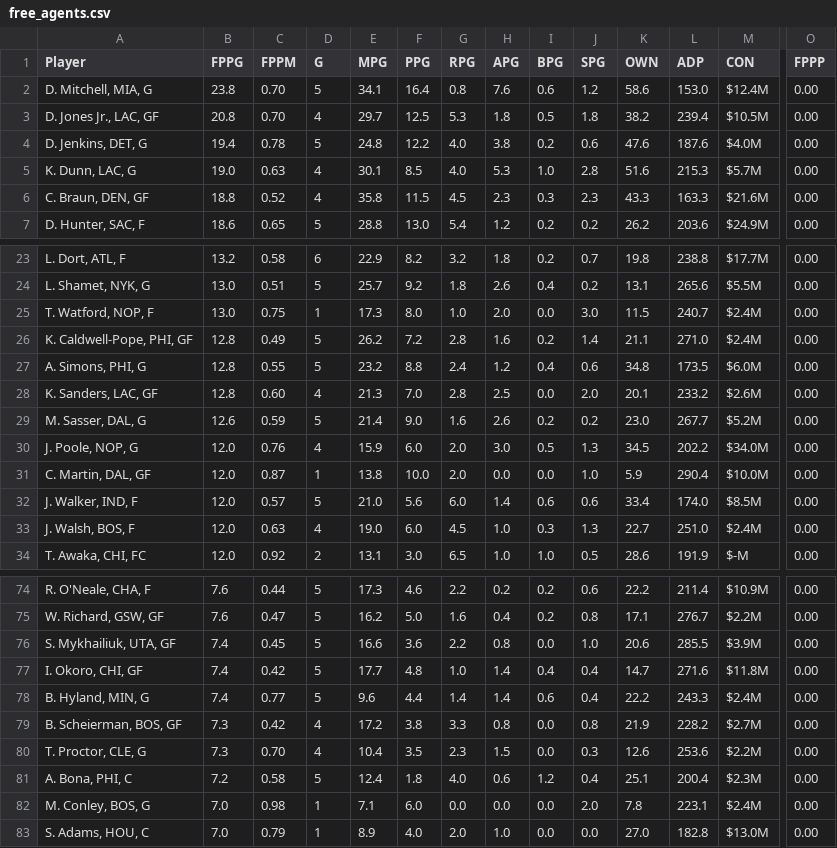
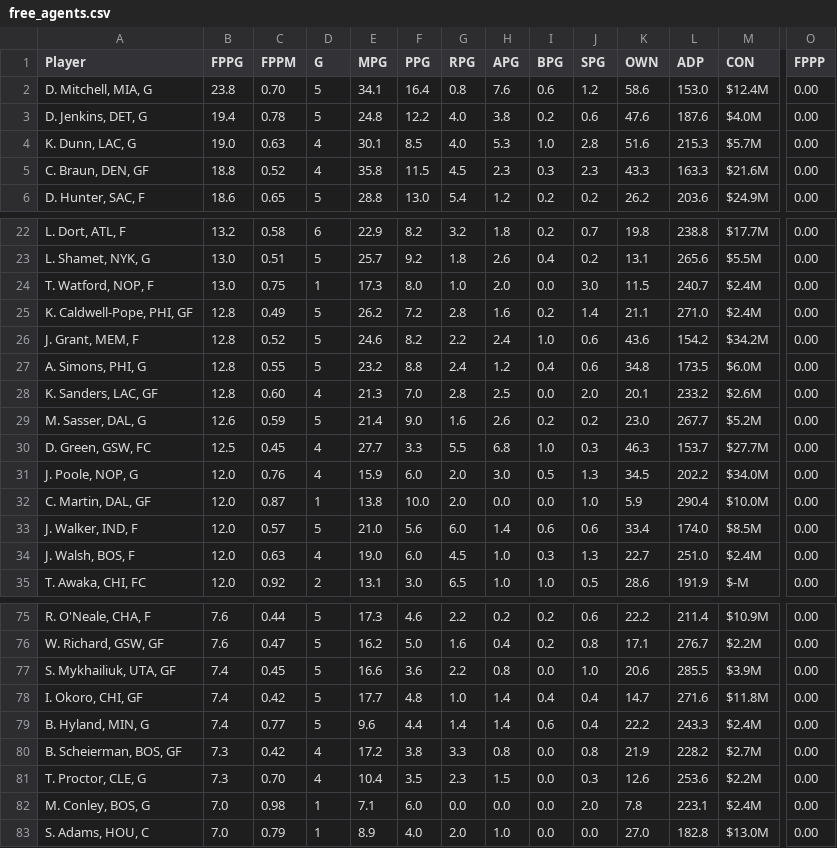
Before and after one commit to fedecast/SandC_draft, a CSV file: data/free_agents.csv, drawn as a sheet; only a part is shown, gaps mark what is left out; removed rows and columns are numbered as before the commit, all else as after; rows hold the shown columns only; the diff names each change by its address in the sheet, - before the commit and + after, or states it on an @@ line.

```diff
--- a/data/free_agents.csv
+++ b/data/free_agents.csv
-row 3: D. Jones Jr., LAC, GF | 20.8 | 0.70 | 4 | 29.7 | 12.5 | 5.3 | 1.8 | 0.5 | 1.8 | 38.2 | 239.4 | $10.5M | 0.00
+row 26: J. Grant, MEM, F | 12.8 | 0.52 | 5 | 24.6 | 8.2 | 2.2 | 2.4 | 1.0 | 0.6 | 43.6 | 154.2 | $34.2M | 0.00
+row 30: D. Green, GSW, FC | 12.5 | 0.45 | 4 | 27.7 | 3.3 | 5.5 | 6.8 | 1.0 | 0.3 | 46.3 | 153.7 | $27.7M | 0.00
-row 81: A. Bona, PHI, C | 7.2 | 0.58 | 5 | 12.4 | 1.8 | 4.0 | 0.6 | 1.2 | 0.4 | 25.1 | 200.4 | $2.3M | 0.00
```
Also changed, not shown: 4 other files.
